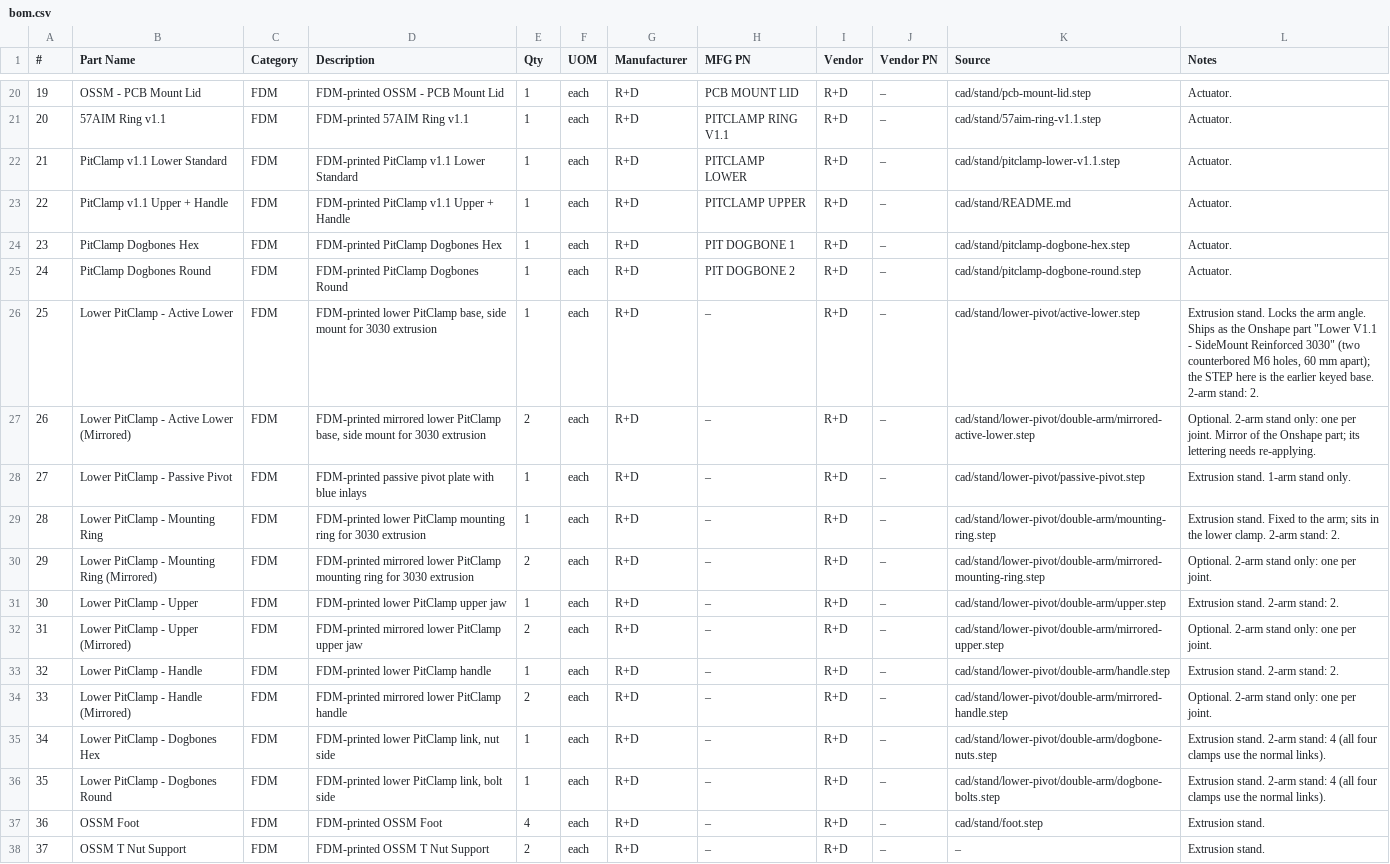
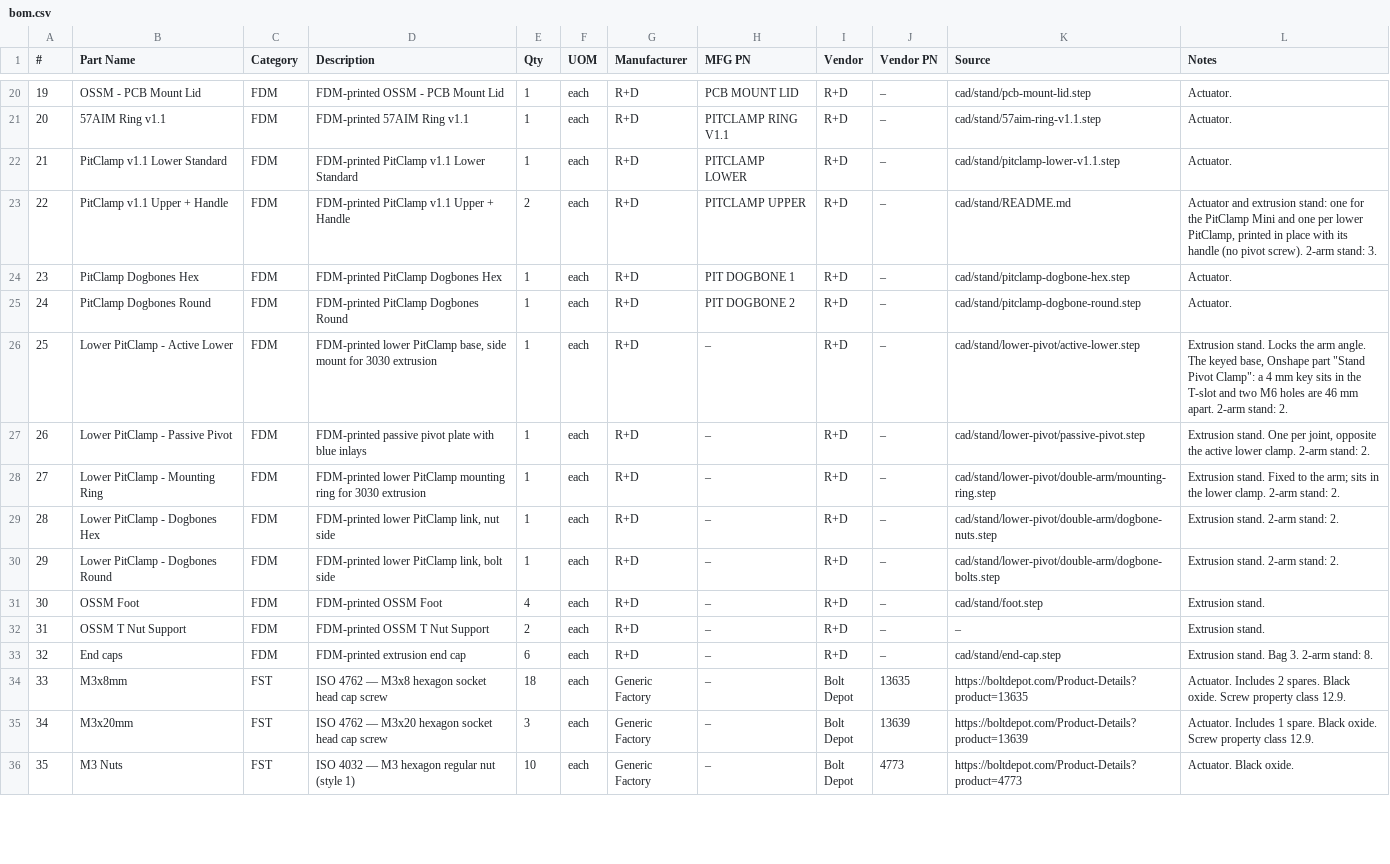
Before and after one commit to researchanddesire/OSSM, a CSV file: hardware/bom.csv, drawn as a sheet; only a part is shown, gaps mark what is left out; the shorter side is filled out with more unchanged rows; removed rows and columns are numbered as before the commit, all else as after; the diff covers the shown part only; the diff names each change by its address in the sheet, - before the commit and + after, or states it on an @@ line.

Commit message:
Build both stands from fasteners the OSSM already ships
Every hinge is one active lower PitClamp plus one passive pivot, on the
1-arm and the 2-arm stand, so the 2-arm stand needs no mirrored parts.

The stand rows no longer add M6x30, M6x20, M5x25, M4x16 or 18 mm washers:
the keyed lower clamp base takes M6x25, the hinge M5x20, the passive pivot
M6x16 with standard washers, and the upper and handle are the print-in-place
part. The passive pivot's axle seat is 2.2 mm deeper to suit M6x16.

```diff
--- a/hardware/bom.csv
+++ b/hardware/bom.csv
-E23 (Qty): 1
+E23 (Qty): 2
-L23 (Notes): Actuator.
+L23 (Notes): Actuator and extrusion stand: one for the PitClamp Mini and one per lower PitClamp, printed in place with its handle (no pivot screw). 2-arm stand: 3.
-L26 (Notes): …arm angle. Ships as the Onshape part "Lower V1.1 - SideMount Reinforced 3030" (two counterbored M6 holes, 60 mm apart); the STEP here is the earlier keyed base. 2-arm stand:…
+L26 (Notes): …arm angle. The keyed base, Onshape part "Stand Pivot Clamp": a 4 mm key sits in the T-slot and two M6 holes are 46 mm apart. 2-arm stand:…
-row 27: 26 | Lower PitClamp - Active Lower (Mirrored) | FDM | FDM-printed mirrored lower PitClamp base, side mount for 3030 extrusion | 2 | each | R+D | – | R+D | – | cad/stand/lower-pivot/double-arm/mirrored-active-lower.step | Optional. 2-arm stand only: one per joint. Mirror of the Onshape part; its lettering needs re-applying.
@@ column A (#) renumbered from row 27 down @@
-L27 (Notes): Extrusion stand. 1-arm stand only.
+L27 (Notes): Extrusion stand. One per joint, opposite the active lower clamp. 2-arm stand: 2.
-row 30: 29 | Lower PitClamp - Mounting Ring (Mirrored) | FDM | FDM-printed mirrored lower PitClamp mounting ring for 3030 extrusion | 2 | each | R+D | – | R+D | – | cad/stand/lower-pivot/double-arm/mirrored-mounting-ring.step | Optional. 2-arm stand only: one per joint.
-row 31: 30 | Lower PitClamp - Upper | FDM | FDM-printed lower PitClamp upper jaw | 1 | each | R+D | – | R+D | – | cad/stand/lower-pivot/double-arm/upper.step | Extrusion stand. 2-arm stand: 2.
-row 32: 31 | Lower PitClamp - Upper (Mirrored) | FDM | FDM-printed mirrored lower PitClamp upper jaw | 2 | each | R+D | – | R+D | – | cad/stand/lower-pivot/double-arm/mirrored-upper.step | Optional. 2-arm stand only: one per joint.
-row 33: 32 | Lower PitClamp - Handle | FDM | FDM-printed lower PitClamp handle | 1 | each | R+D | – | R+D | – | cad/stand/lower-pivot/double-arm/handle.step | Extrusion stand. 2-arm stand: 2.
-row 34: 33 | Lower PitClamp - Handle (Mirrored) | FDM | FDM-printed mirrored lower PitClamp handle | 2 | each | R+D | – | R+D | – | cad/stand/lower-pivot/double-arm/mirrored-handle.step | Optional. 2-arm stand only: one per joint.
-L29:L30 (Notes): …2-arm stand: 4 (all four clamps use the normal links).
+L29:L30 (Notes): …2-arm stand: 2.
```
Also changed, not shown: 5 removed rows and 12 edited cells elsewhere in this file, 5 other files.
